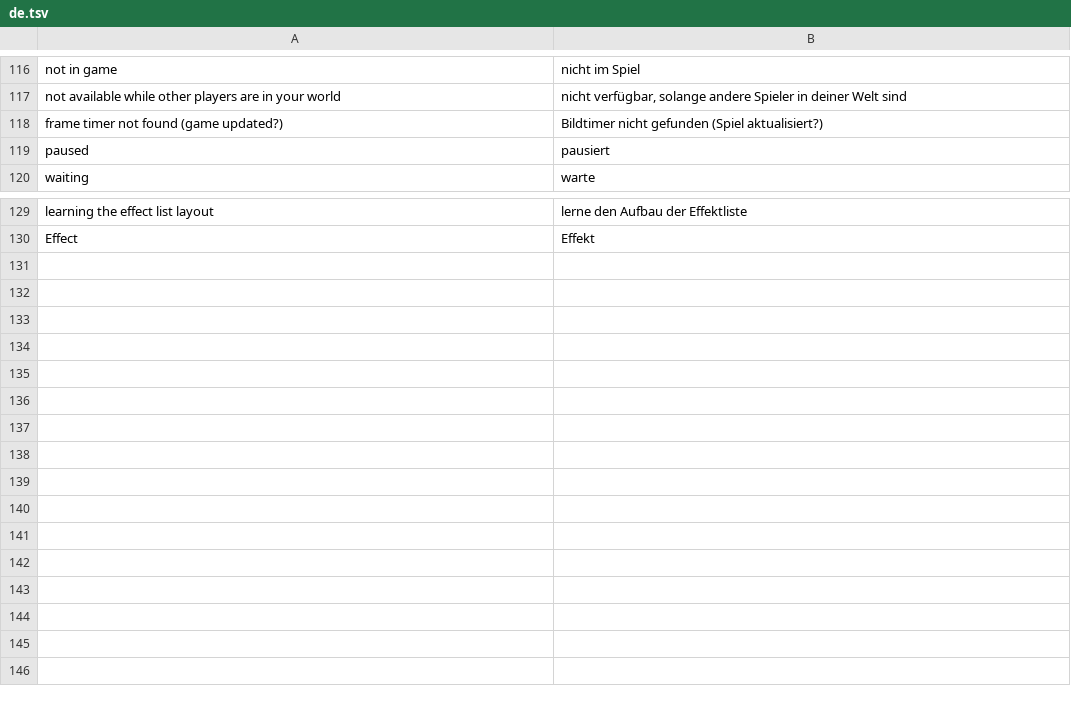
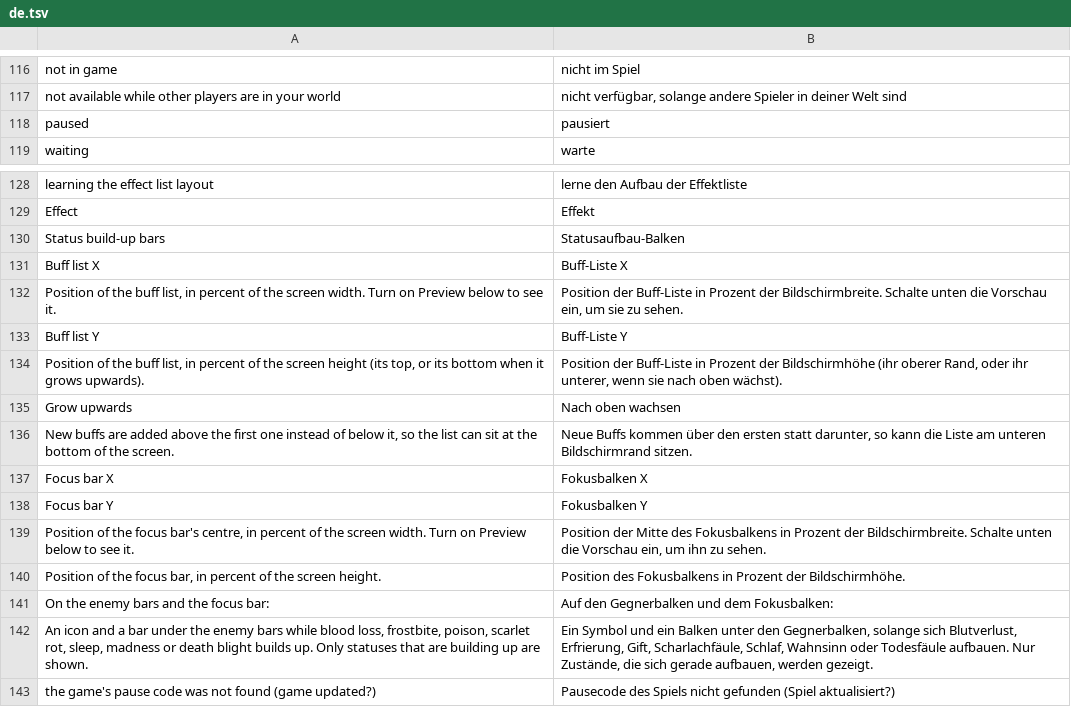
Before and after one commit to EneSuckSoi/zzostoom-quality-of-life, a TSV file: lang/de.tsv, drawn as a sheet; only a part is shown, gaps mark what is left out.

```diff
--- a/lang/de.tsv
+++ b/lang/de.tsv
@@ -117,3 +117,2 @@ not in game	nicht im Spiel
 not available while other players are in your world	nicht verfügbar, solange andere Spieler in deiner Welt sind
-frame timer not found (game updated?)	Bildtimer nicht gefunden (Spiel aktualisiert?)
 paused	pausiert
@@ -130 +129,15 @@ learning the effect list layout	lerne den Aufbau der Effektliste
 Effect	Effekt
+Status build-up bars	Statusaufbau-Balken
+Buff list X	Buff-Liste X
+Position of the buff list, in percent of the screen width. Turn on Preview below to see it.	Position der Buff-Liste in Prozent der Bildschirmbreite. Schalte unten die Vorschau ein, um sie zu sehen.
+Buff list Y	Buff-Liste Y
+Position of the buff list, in percent of the screen height (its top, or its bottom when it grows upwards).	Position der Buff-Liste in Prozent der Bildschirmhöhe (ihr oberer Rand, oder ihr unterer, wenn sie nach oben wächst).
+Grow upwards	Nach oben wachsen
+New buffs are added above the first one instead of below it, so the list can sit at the bottom of the screen.	Neue Buffs kommen über den ersten statt darunter, so kann die Liste am unteren Bildschirmrand sitzen.
+Focus bar X	Fokusbalken X
+Focus bar Y	Fokusbalken Y
+Position of the focus bar's centre, in percent of the screen width. Turn on Preview below to see it.	Position der Mitte des Fokusbalkens in Prozent der Bildschirmbreite. Schalte unten die Vorschau ein, um ihn zu sehen.
+Position of the focus bar, in percent of the screen height.	Position des Fokusbalkens in Prozent der Bildschirmhöhe.
+On the enemy bars and the focus bar:	Auf den Gegnerbalken und dem Fokusbalken:
+An icon and a bar under the enemy bars while blood loss, frostbite, poison, scarlet rot, sleep, madness or death blight builds up. Only statuses that are building up are shown.	Ein Symbol und ein Balken unter den Gegnerbalken, solange sich Blutverlust, Erfrierung, Gift, Scharlachfäule, Schlaf, Wahnsinn oder Todesfäule aufbauen. Nur Zustände, die sich gerade aufbauen, werden gezeigt.
+the game's pause code was not found (game updated?)	Pausecode des Spiels nicht gefunden (Spiel aktualisiert?)
```
Also changed, not shown: lang/es.tsv, lang/fr.tsv, 26 other files.
